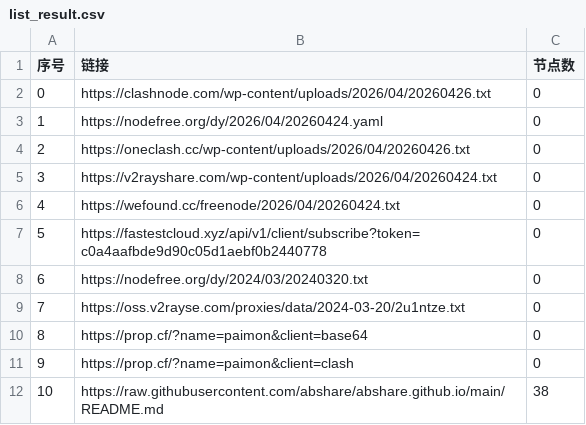
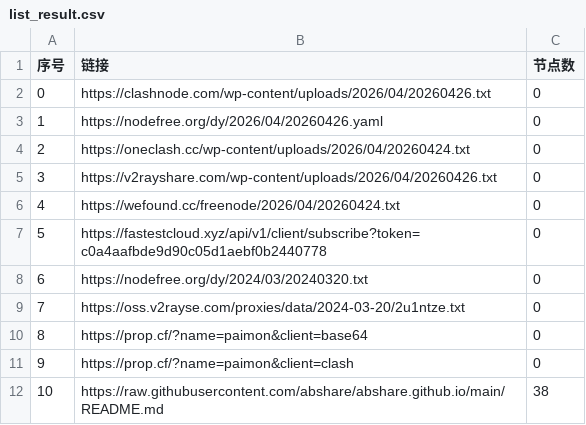
Before and after one commit to chengzhiming/AutoMergePublicNodes, a CSV file: list_result.csv, drawn as a sheet; only a part is shown.

```diff
--- a/list_result.csv
+++ b/list_result.csv
@@ -2,5 +2,5 @@
 0,https://clashnode.com/wp-content/uploads/2026/04/20260426.txt,0
-1,https://nodefree.org/dy/2026/04/20260424.yaml,0
-2,https://oneclash.cc/wp-content/uploads/2026/04/20260426.txt,0
-3,https://v2rayshare.com/wp-content/uploads/2026/04/20260424.txt,0
+1,https://nodefree.org/dy/2026/04/20260426.yaml,0
+2,https://oneclash.cc/wp-content/uploads/2026/04/20260424.txt,0
+3,https://v2rayshare.com/wp-content/uploads/2026/04/20260426.txt,0
 4,https://wefound.cc/freenode/2026/04/20260424.txt,0
```
Also changed, not shown: 4 other files.
